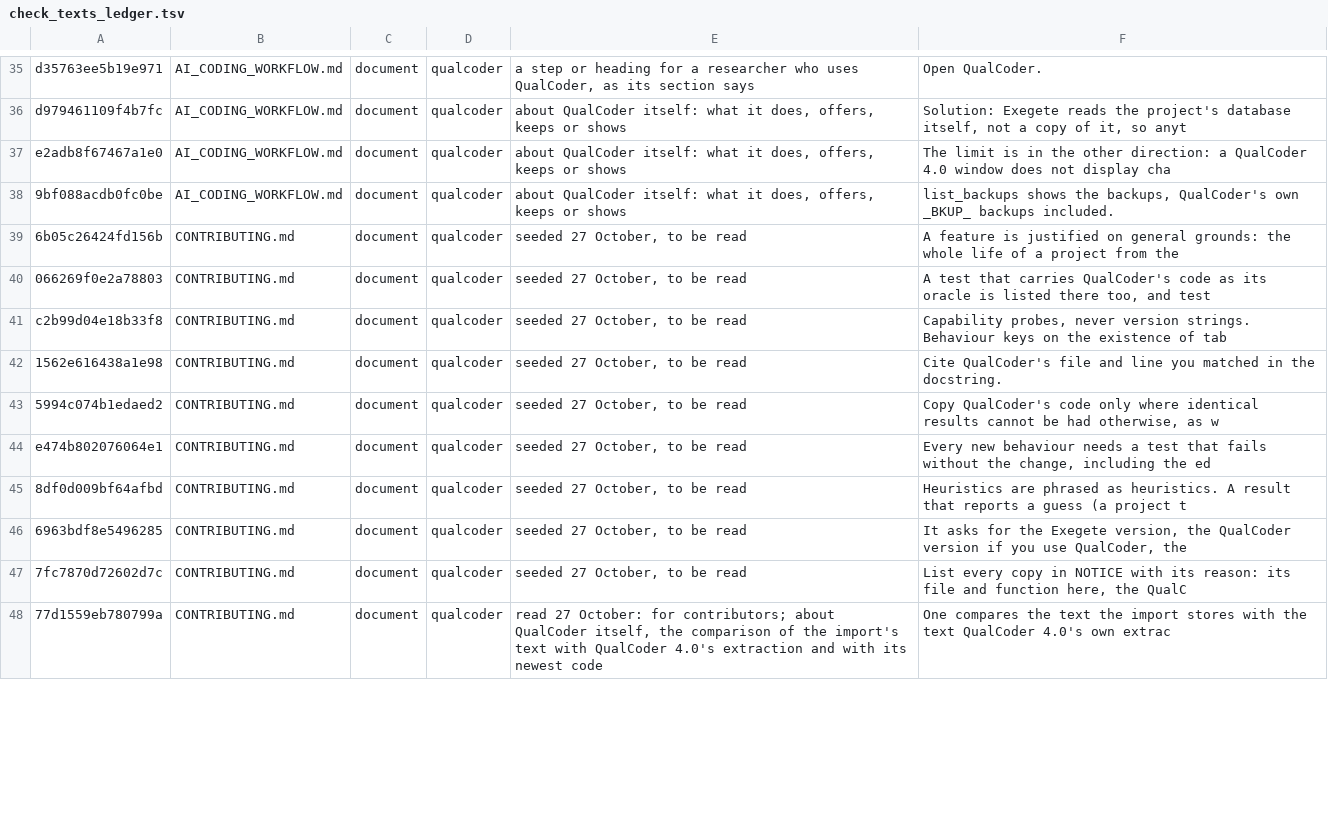
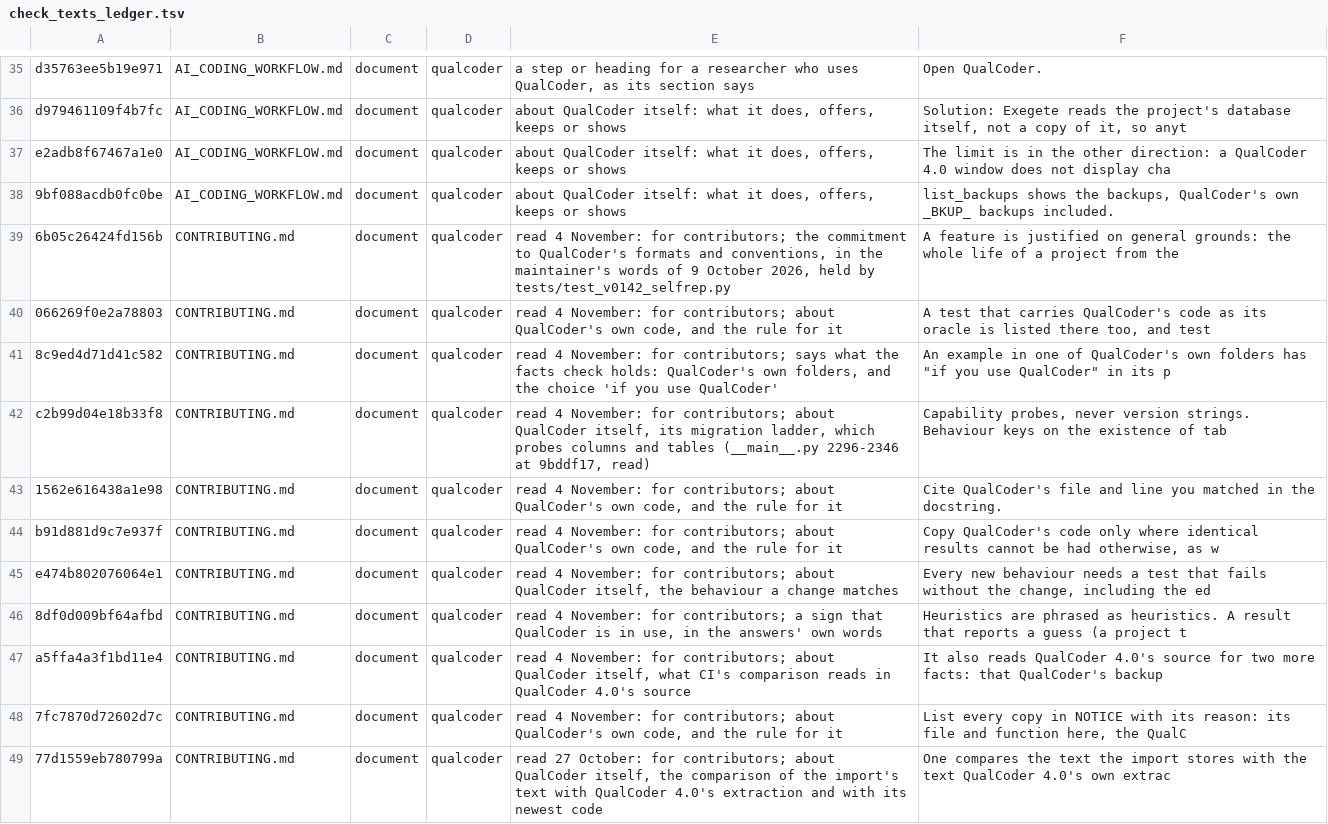
Before and after one commit to nicotem/exegete, a TSV file: scripts/check_texts_ledger.tsv, drawn as a sheet; only a part is shown, gaps mark what is left out; the diff covers the shown part only.

```diff
--- a/scripts/check_texts_ledger.tsv
+++ b/scripts/check_texts_ledger.tsv
@@ -38,11 +38,12 @@ e2adb8f67467a1e0	AI_CODING_WORKFLOW.md	document	qualcoder	about QualCoder itself
 9bf088acdb0fc0be	AI_CODING_WORKFLOW.md	document	qualcoder	about QualCoder itself: what it does, offers, keeps or shows	list_backups shows the backups, QualCoder's own _BKUP_ backups included.
-6b05c26424fd156b	CONTRIBUTING.md	document	qualcoder	seeded 27 October, to be read	A feature is justified on general grounds: the whole life of a project from the
-066269f0e2a78803	CONTRIBUTING.md	document	qualcoder	seeded 27 October, to be read	A test that carries QualCoder's code as its oracle is listed there too, and test
-c2b99d04e18b33f8	CONTRIBUTING.md	document	qualcoder	seeded 27 October, to be read	Capability probes, never version strings. Behaviour keys on the existence of tab
-1562e616438a1e98	CONTRIBUTING.md	document	qualcoder	seeded 27 October, to be read	Cite QualCoder's file and line you matched in the docstring.
-5994c074b1edaed2	CONTRIBUTING.md	document	qualcoder	seeded 27 October, to be read	Copy QualCoder's code only where identical results cannot be had otherwise, as w
-e474b802076064e1	CONTRIBUTING.md	document	qualcoder	seeded 27 October, to be read	Every new behaviour needs a test that fails without the change, including the ed
-8df0d009bf64afbd	CONTRIBUTING.md	document	qualcoder	seeded 27 October, to be read	Heuristics are phrased as heuristics. A result that reports a guess (a project t
-6963bdf8e5496285	CONTRIBUTING.md	document	qualcoder	seeded 27 October, to be read	It asks for the Exegete version, the QualCoder version if you use QualCoder, the
-7fc7870d72602d7c	CONTRIBUTING.md	document	qualcoder	seeded 27 October, to be read	List every copy in NOTICE with its reason: its file and function here, the QualC
+6b05c26424fd156b	CONTRIBUTING.md	document	qualcoder	read 4 November: for contributors; the commitment to QualCoder's formats and conventions, in the maintainer's words of 9 October 2026, held by tests/test_v0142_selfrep.py	A feature is justified on general grounds: the whole life of a project from the
+066269f0e2a78803	CONTRIBUTING.md	document	qualcoder	read 4 November: for contributors; about QualCoder's own code, and the rule for it	A test that carries QualCoder's code as its oracle is listed there too, and test
+8c9ed4d71d41c582	CONTRIBUTING.md	document	qualcoder	read 4 November: for contributors; says what the facts check holds: QualCoder's own folders, and the choice 'if you use QualCoder'	An example in one of QualCoder's own folders has "if you use QualCoder" in its p
+c2b99d04e18b33f8	CONTRIBUTING.md	document	qualcoder	read 4 November: for contributors; about QualCoder itself, its migration ladder, which probes columns and tables (__main__.py 2296-2346 at 9bddf17, read)	Capability probes, never version strings. Behaviour keys on the existence of tab
+1562e616438a1e98	CONTRIBUTING.md	document	qualcoder	read 4 November: for contributors; about QualCoder's own code, and the rule for it	Cite QualCoder's file and line you matched in the docstring.
+b91d881d9c7e937f	CONTRIBUTING.md	document	qualcoder	read 4 November: for contributors; about QualCoder's own code, and the rule for it	Copy QualCoder's code only where identical results cannot be had otherwise, as w
+e474b802076064e1	CONTRIBUTING.md	document	qualcoder	read 4 November: for contributors; about QualCoder itself, the behaviour a change matches	Every new behaviour needs a test that fails without the change, including the ed
+8df0d009bf64afbd	CONTRIBUTING.md	document	qualcoder	read 4 November: for contributors; a sign that QualCoder is in use, in the answers' own words	Heuristics are phrased as heuristics. A result that reports a guess (a project t
+a5ffa4a3f1bd11e4	CONTRIBUTING.md	document	qualcoder	read 4 November: for contributors; about QualCoder itself, what CI's comparison reads in QualCoder 4.0's source	It also reads QualCoder 4.0's source for two more facts: that QualCoder's backup
+7fc7870d72602d7c	CONTRIBUTING.md	document	qualcoder	read 4 November: for contributors; about QualCoder's own code, and the rule for it	List every copy in NOTICE with its reason: its file and function here, the QualC
 77d1559eb780799a	CONTRIBUTING.md	document	qualcoder	read 27 October: for contributors; about QualCoder itself, the comparison of the import's text with QualCoder 4.0's extraction and with its newest code	One compares the text the import stores with the text QualCoder 4.0's own extrac
```
Also changed, not shown: 20 removed rows and 37 edited cells elsewhere in this file, 1 other file.
